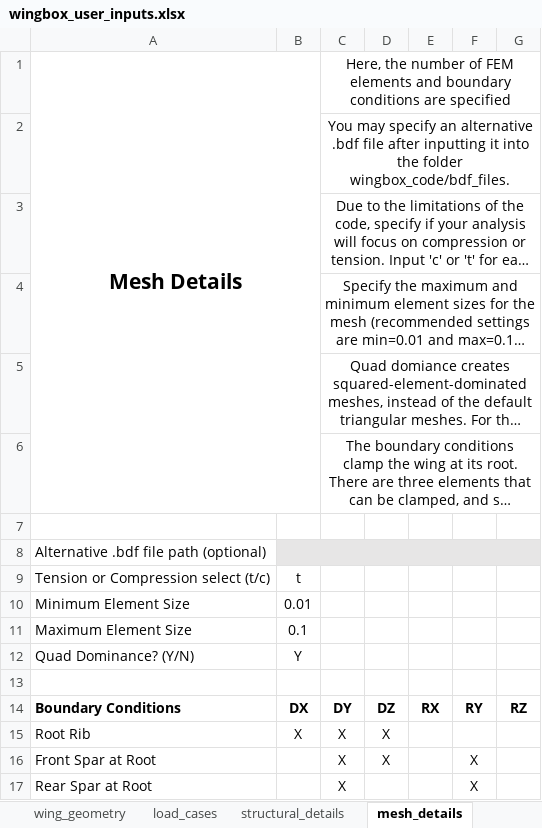
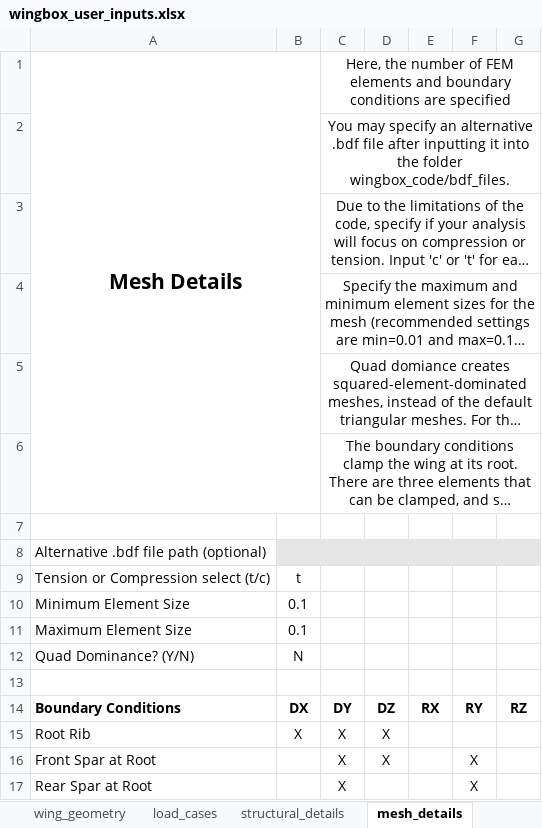
Before and after one commit to mdominguezlarra/Wingbox_w_GUI, an Excel workbook: wingbox_user_inputs.xlsx, sheet mesh_details, drawn as a sheet; long unchanged cells end in …; values as stored, in another font and other column widths than the file's, no borders; the diff names each change by its address in the sheet, - before the commit and + after, or states it on an @@ line.

```diff
--- a/wingbox_user_inputs.xlsx (sheet mesh_details)
+++ b/wingbox_user_inputs.xlsx (sheet mesh_details)
-B10: 0.01
+B10: 0.1
-B12: Y
+B12: N
```
Also changed, not shown: 1 other file.
